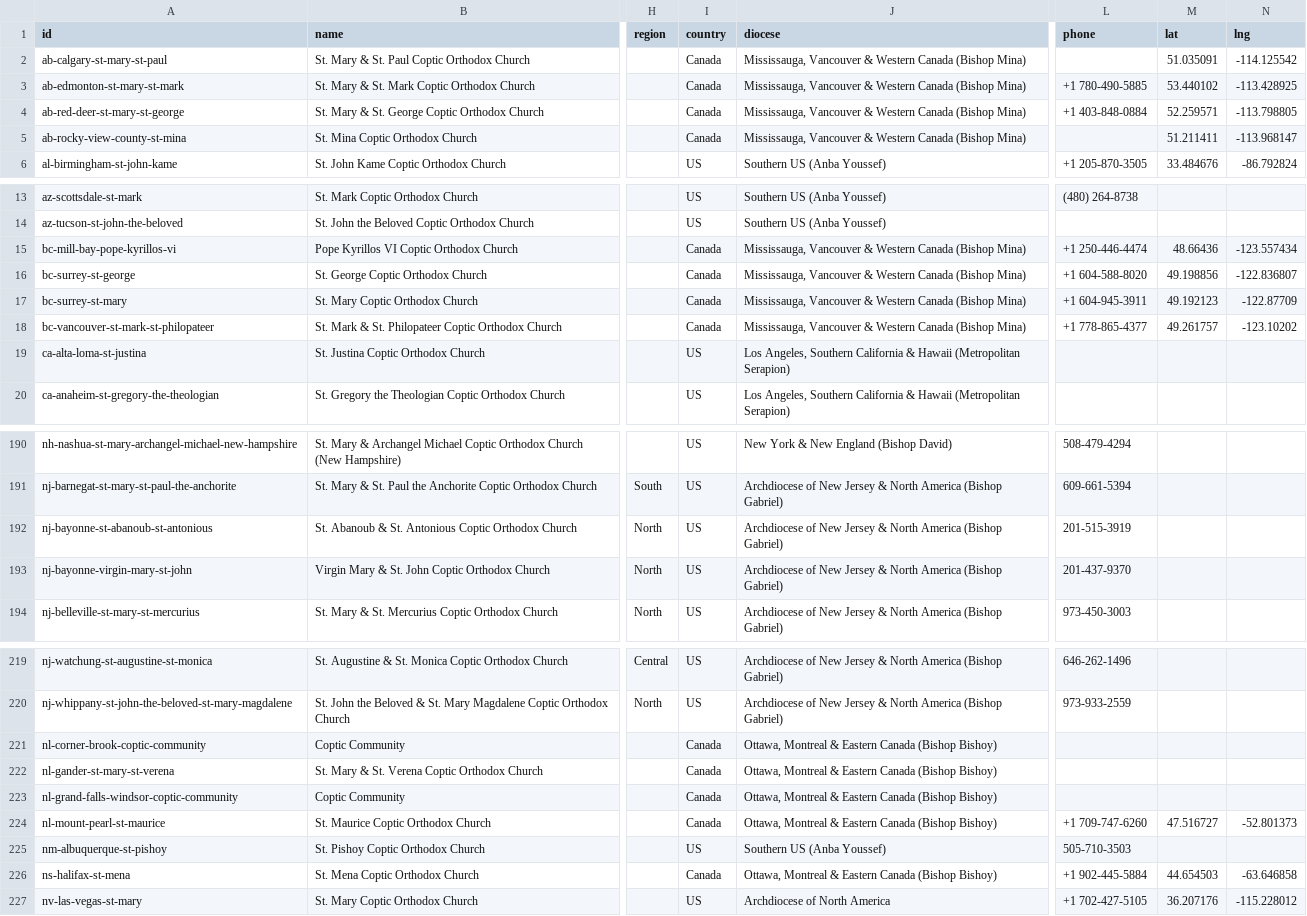
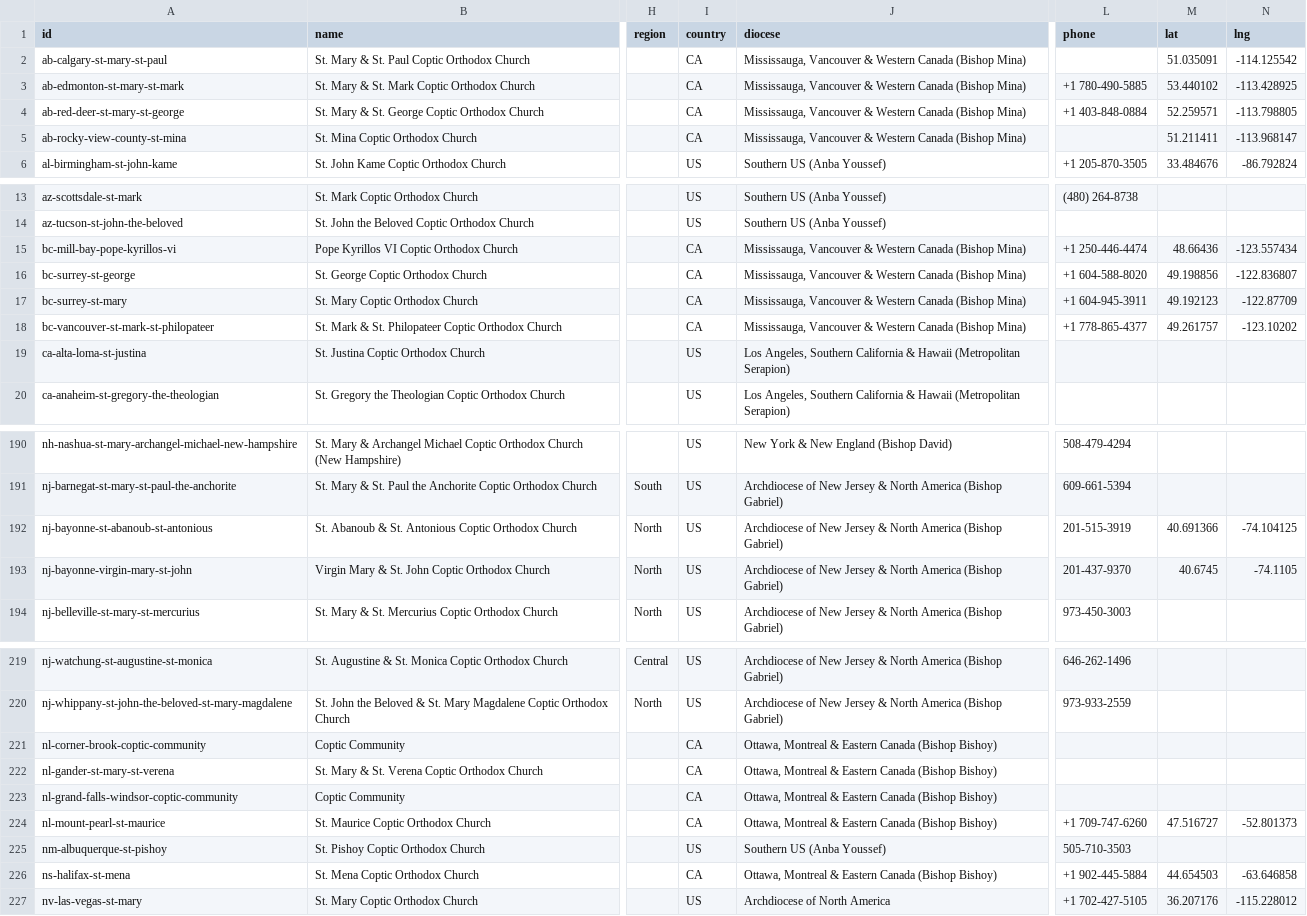
Before and after one commit to moureen-goubran/coptic-church-app, a CSV file: data/places.csv, drawn as a sheet; only a part is shown, gaps mark what is left out; the diff covers the shown part only; the diff names each change by its address in the sheet, - before the commit and + after, or states it on an @@ line.

```diff
--- a/data/places.csv
+++ b/data/places.csv
-I2:I5 (country): Canada
+I2:I5 (country): CA
-I15:I18 (country): Canada
+I15:I18 (country): CA
-M192 (lat): (empty)
+M192 (lat): 40.691366
-N192 (lng): (empty)
+N192 (lng): -74.104125
-M193 (lat): (empty)
+M193 (lat): 40.6745
-N193 (lng): (empty)
+N193 (lng): -74.1105
-I221:I224 (country): Canada
+I221:I224 (country): CA
-I226 (country): Canada
+I226 (country): CA
```
Also changed, not shown: 61 edited cells elsewhere in this file, 4 other files.
